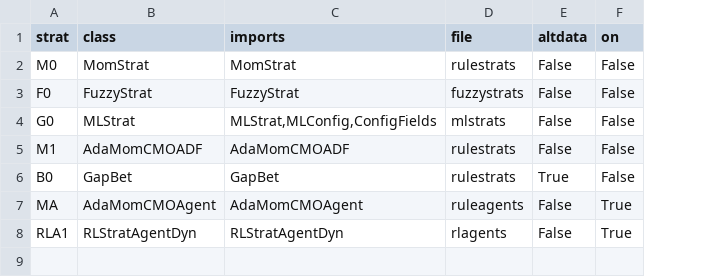
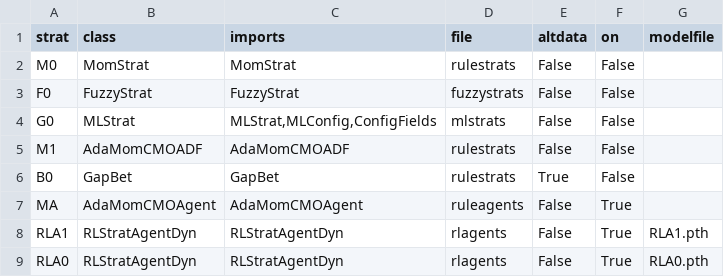
Before and after one commit to gmshroff/algostrats, a CSV file: config_strats.csv, drawn as a sheet; the diff names each change by its address in the sheet, - before the commit and + after, or states it on an @@ line.

```diff
--- a/config_strats.csv
+++ b/config_strats.csv
+column G (modelfile), row 8: RLA1.pth
+row 9: RLA0 | RLStratAgentDyn | RLStratAgentDyn | rlagents | False | True | RLA0.pth
```
Also changed, not shown: 12 other files.
